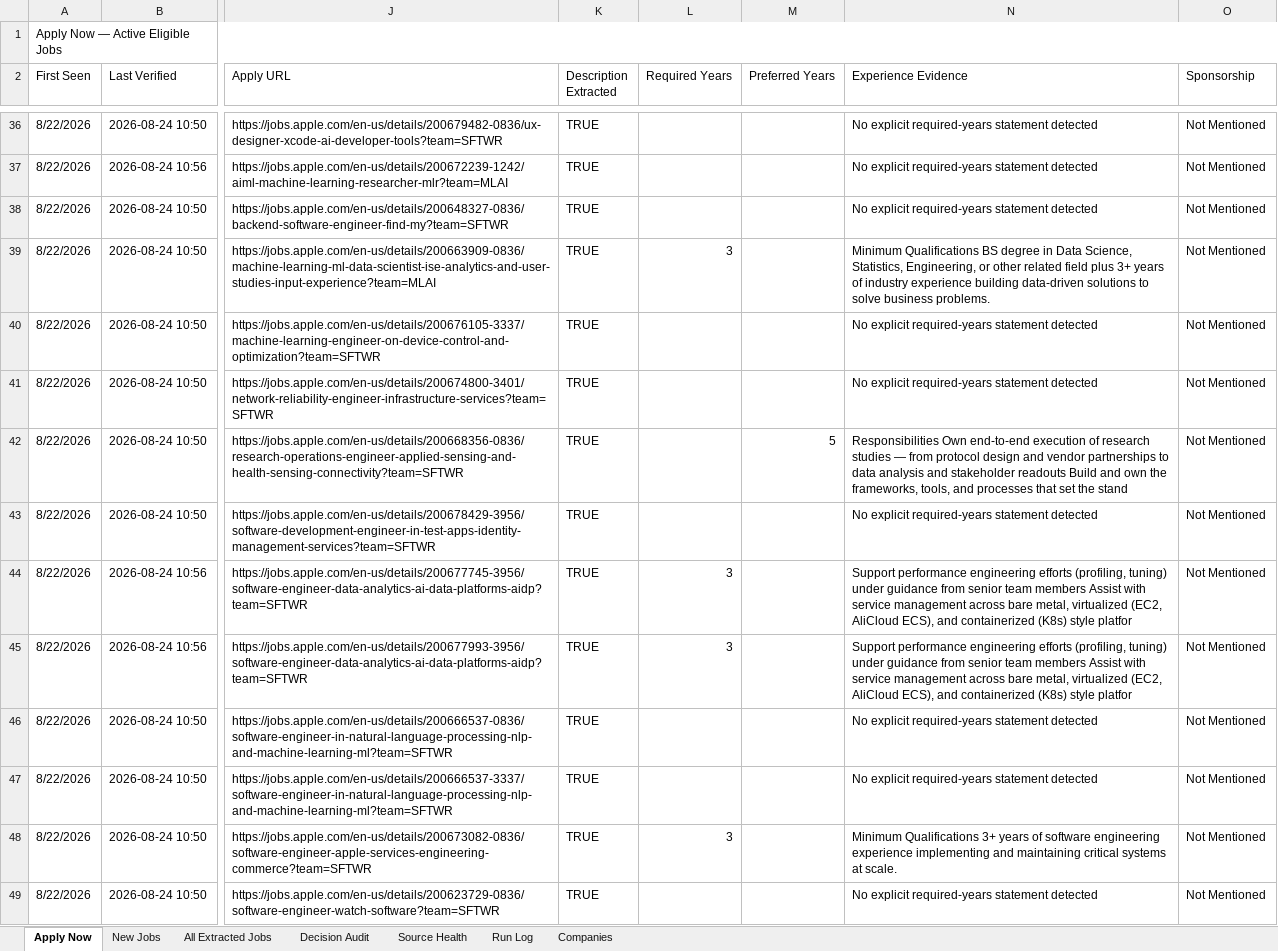
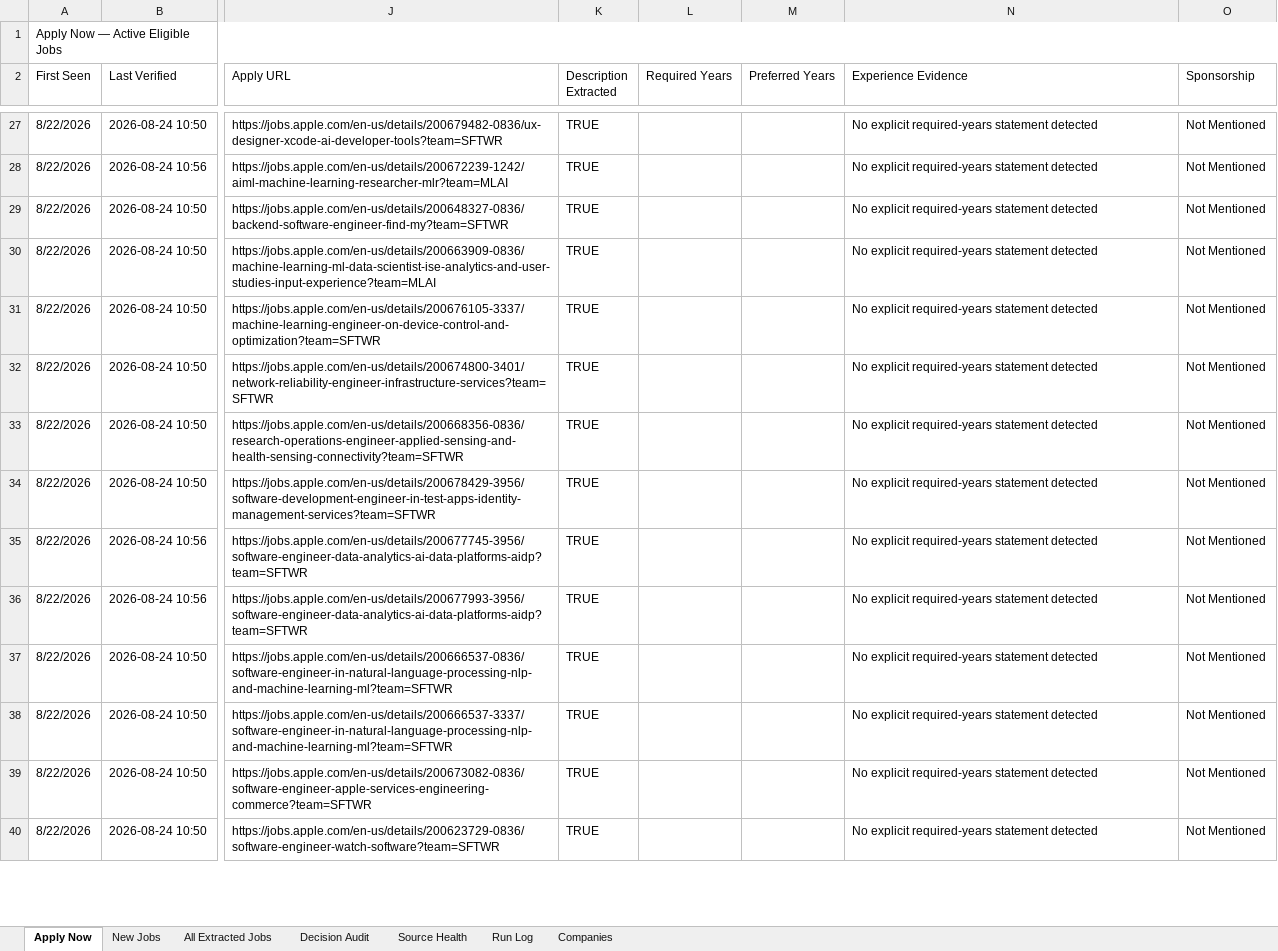
Before and after one commit to taran-dev4u/career-job-monitor, an Excel workbook: outputs/job-monitor/Job_Monitor.xlsx, sheet Apply Now, drawn as a sheet; only a part is shown, gaps mark what is left out; values as stored, in another font and other column widths than the file's, no cell formats; table styles not drawn; addresses are those after the commit; the diff covers the shown part only; the diff names each change by its address in the sheet, - before the commit and + after, or states it on an @@ line.

Commit message:
feat: exclude Level III/IV+ senior titles (SE III, Level 3+, Experienced)

```diff
--- a/outputs/job-monitor/Job_Monitor.xlsx (sheet Apply Now)
+++ b/outputs/job-monitor/Job_Monitor.xlsx (sheet Apply Now)
-L30 (Required Years): 3
+L30 (Required Years): (empty)
-N30 (Experience Evidence): Minimum Qualifications BS degree in Data Science, Statistics, Engineering, or other related field plus 3+ years of industry experience building data-driven solutions to solve business problems.
+N30 (Experience Evidence): No explicit required-years statement detected
-M33 (Preferred Years): 5
+M33 (Preferred Years): (empty)
-N33 (Experience Evidence): Responsibilities Own end-to-end execution of research studies — from protocol design and vendor partnerships to data analysis and stakeholder readouts Build and own the frameworks, tools, and processes that set the stand
+N33 (Experience Evidence): No explicit required-years statement detected
-L35:L36 (Required Years): 3
+L35:L36 (Required Years): (empty)
-N35:N36 (Experience Evidence): Support performance engineering efforts (profiling, tuning) under guidance from senior team members Assist with service management across bare metal, virtualized (EC2, AliCloud ECS), and containerized (K8s) style platfor
+N35:N36 (Experience Evidence): No explicit required-years statement detected
-L39 (Required Years): 3
+L39 (Required Years): (empty)
-N39 (Experience Evidence): Minimum Qualifications 3+ years of software engineering experience implementing and maintaining critical systems at scale.
+N39 (Experience Evidence): No explicit required-years statement detected
```
Also changed, not shown: 5 added rows, 27 removed rows and 93 edited cells elsewhere in this sheet, sheet All Extracted Jobs, sheet Decision Audit, sheet Source Health, sheet Run Log, sheet New Jobs, cell formats, 16 other files.
